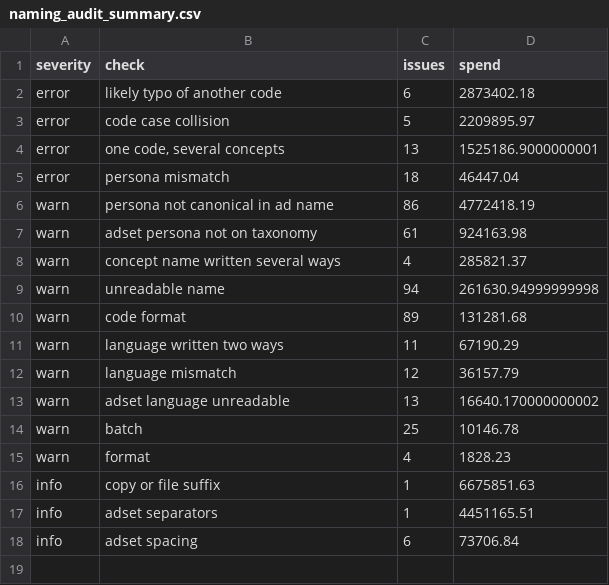
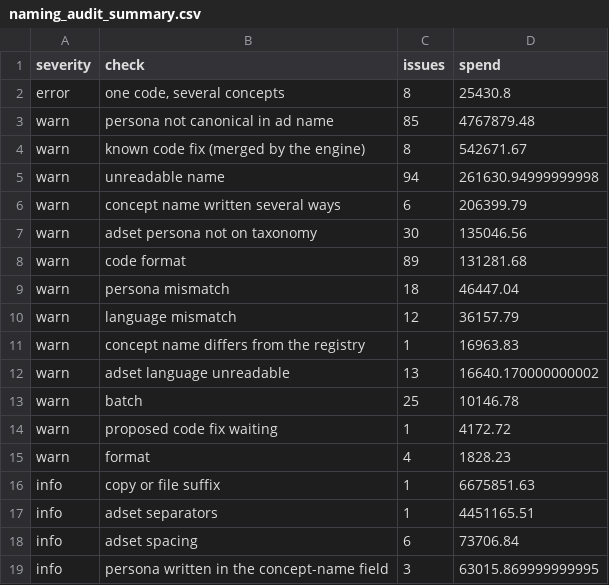
Before and after one commit to teddyhd-dev/bumpy-creative-os, a CSV file: reports/audits/2026-11-02/naming_audit_summary.csv, drawn as a sheet.

```diff
--- a/reports/audits/2026-11-02/naming_audit_summary.csv
+++ b/reports/audits/2026-11-02/naming_audit_summary.csv
@@ -1,15 +1,15 @@
 severity,check,issues,spend
-error,likely typo of another code,6,2873402.18
-error,code case collision,5,2209895.97
-error,"one code, several concepts",13,1525186.9000000001
-error,persona mismatch,18,46447.04
-warn,persona not canonical in ad name,86,4772418.19
-warn,adset persona not on taxonomy,61,924163.98
-warn,concept name written several ways,4,285821.37
+error,"one code, several concepts",8,25430.8
+warn,persona not canonical in ad name,85,4767879.48
+warn,known code fix (merged by the engine),8,542671.67
 warn,unreadable name,94,261630.94999999998
+warn,concept name written several ways,6,206399.79
+warn,adset persona not on taxonomy,30,135046.56
 warn,code format,89,131281.68
-warn,language written two ways,11,67190.29
+warn,persona mismatch,18,46447.04
 warn,language mismatch,12,36157.79
+warn,concept name differs from the registry,1,16963.83
 warn,adset language unreadable,13,16640.170000000002
 warn,batch,25,10146.78
+warn,proposed code fix waiting,1,4172.72
 warn,format,4,1828.23
@@ -18 +18,2 @@ info,adset separators,1,4451165.51
 info,adset spacing,6,73706.84
+info,persona written in the concept-name field,3,63015.869999999995
```
Also changed, not shown: 2 other files.
